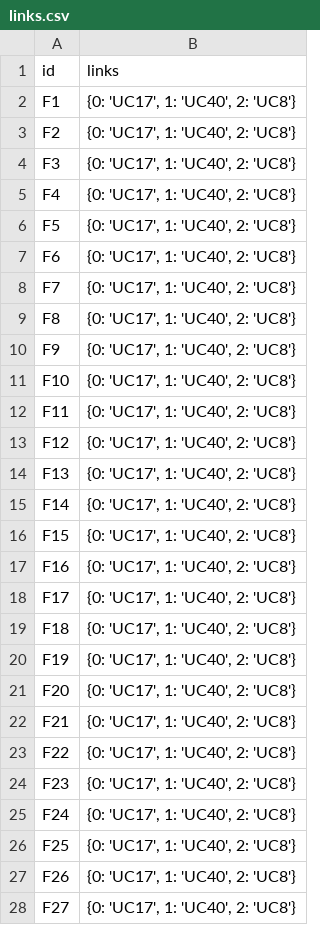
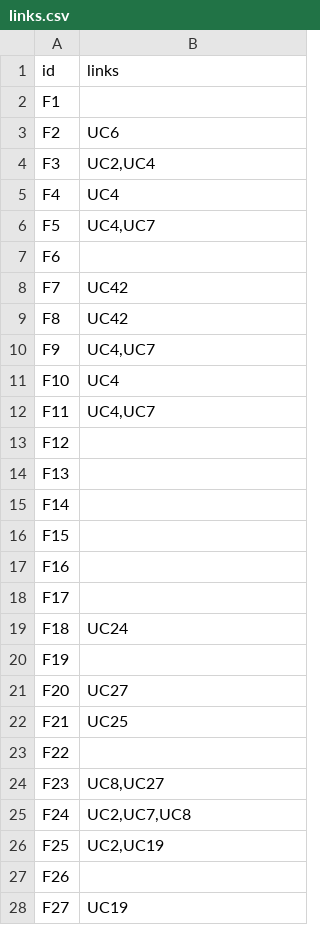
Before and after one commit to jpstam/2IMP25-A1, a CSV file: output/links.csv, drawn as a sheet; only a part is shown; the diff covers the shown part only.

```diff
--- a/output/links.csv
+++ b/output/links.csv
@@ -2,27 +2,27 @@ id,links
-F1,"{0: 'UC17', 1: 'UC40', 2: 'UC8'}"
-F2,"{0: 'UC17', 1: 'UC40', 2: 'UC8'}"
-F3,"{0: 'UC17', 1: 'UC40', 2: 'UC8'}"
-F4,"{0: 'UC17', 1: 'UC40', 2: 'UC8'}"
-F5,"{0: 'UC17', 1: 'UC40', 2: 'UC8'}"
-F6,"{0: 'UC17', 1: 'UC40', 2: 'UC8'}"
-F7,"{0: 'UC17', 1: 'UC40', 2: 'UC8'}"
-F8,"{0: 'UC17', 1: 'UC40', 2: 'UC8'}"
-F9,"{0: 'UC17', 1: 'UC40', 2: 'UC8'}"
-F10,"{0: 'UC17', 1: 'UC40', 2: 'UC8'}"
-F11,"{0: 'UC17', 1: 'UC40', 2: 'UC8'}"
-F12,"{0: 'UC17', 1: 'UC40', 2: 'UC8'}"
-F13,"{0: 'UC17', 1: 'UC40', 2: 'UC8'}"
-F14,"{0: 'UC17', 1: 'UC40', 2: 'UC8'}"
-F15,"{0: 'UC17', 1: 'UC40', 2: 'UC8'}"
-F16,"{0: 'UC17', 1: 'UC40', 2: 'UC8'}"
-F17,"{0: 'UC17', 1: 'UC40', 2: 'UC8'}"
-F18,"{0: 'UC17', 1: 'UC40', 2: 'UC8'}"
-F19,"{0: 'UC17', 1: 'UC40', 2: 'UC8'}"
-F20,"{0: 'UC17', 1: 'UC40', 2: 'UC8'}"
-F21,"{0: 'UC17', 1: 'UC40', 2: 'UC8'}"
-F22,"{0: 'UC17', 1: 'UC40', 2: 'UC8'}"
-F23,"{0: 'UC17', 1: 'UC40', 2: 'UC8'}"
-F24,"{0: 'UC17', 1: 'UC40', 2: 'UC8'}"
-F25,"{0: 'UC17', 1: 'UC40', 2: 'UC8'}"
-F26,"{0: 'UC17', 1: 'UC40', 2: 'UC8'}"
-F27,"{0: 'UC17', 1: 'UC40', 2: 'UC8'}"
+"F1",""
+"F2","UC6"
+"F3","UC2,UC4"
+"F4","UC4"
+"F5","UC4,UC7"
+"F6",""
+"F7","UC42"
+"F8","UC42"
+"F9","UC4,UC7"
+"F10","UC4"
+"F11","UC4,UC7"
+"F12",""
+"F13",""
+"F14",""
+"F15",""
+"F16",""
+"F17",""
+"F18","UC24"
+"F19",""
+"F20","UC27"
+"F21","UC25"
+"F22",""
+"F23","UC8,UC27"
+"F24","UC2,UC7,UC8"
+"F25","UC2,UC19"
+"F26",""
+"F27","UC19"
```
Also changed, not shown: 22 edited cells elsewhere in this file, 2 other files.
